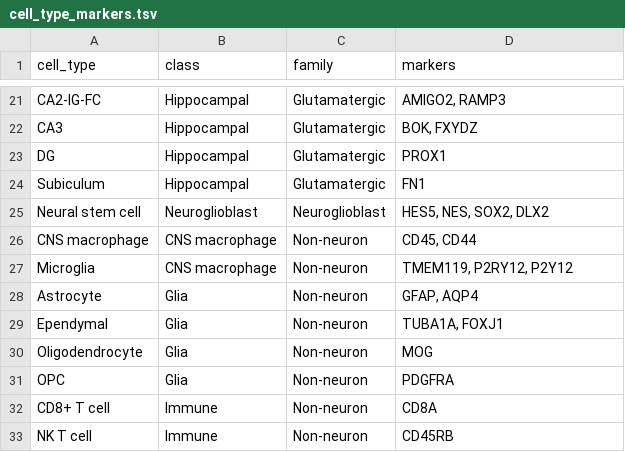
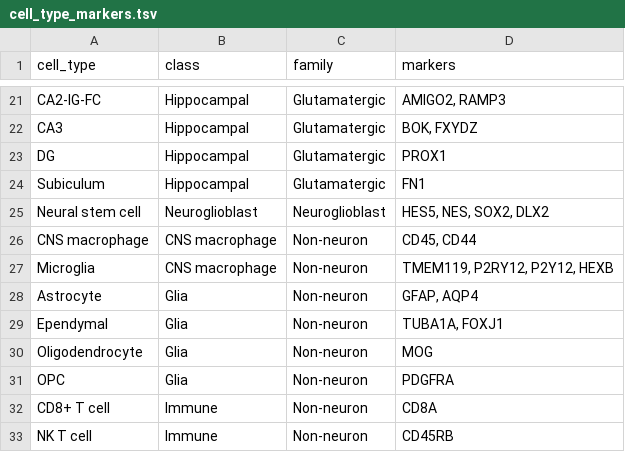
Before and after one commit to PavlidisLab/sc-annotation-pipeline, a TSV file: meta/cell_type_markers.tsv, drawn as a sheet; only a part is shown, gaps mark what is left out.

Commit message:
add modules and update cell type markers

```diff
--- a/meta/cell_type_markers.tsv
+++ b/meta/cell_type_markers.tsv
@@ -26,3 +26,3 @@ Neural stem cell	Neuroglioblast	Neuroglioblast	HES5, NES, SOX2, DLX2
 CNS macrophage	CNS macrophage	Non-neuron	CD45, CD44
-Microglia	CNS macrophage	Non-neuron	TMEM119, P2RY12, P2Y12
+Microglia	CNS macrophage	Non-neuron	TMEM119, P2RY12, P2Y12, HEXB
 Astrocyte	Glia	Non-neuron	GFAP, AQP4
```
Also changed, not shown: 4 other files.
